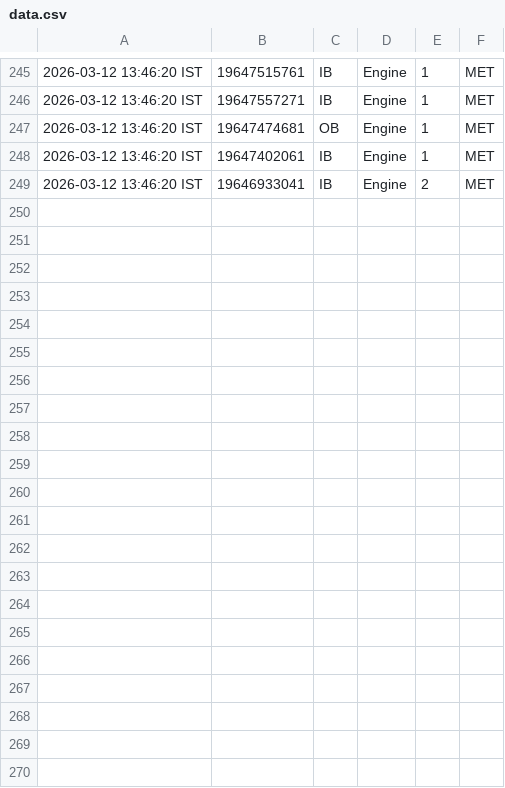
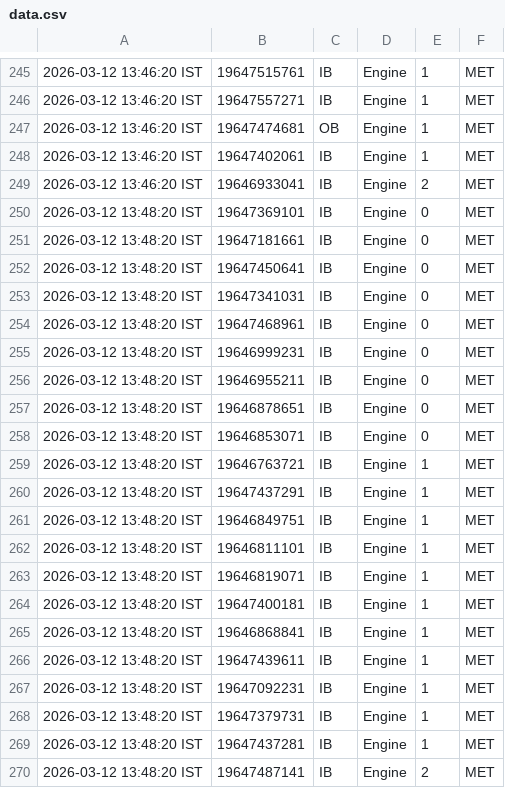
Before and after one commit to sandeep030502/paragon-sla-data, a CSV file: data.csv, drawn as a sheet; only a part is shown, gaps mark what is left out; the diff names each change by its address in the sheet, - before the commit and + after, or states it on an @@ line.

Commit message:
Engine Sync: +21 cases

```diff
--- a/data.csv
+++ b/data.csv
+row 250: 2026-03-12 13:48:20 IST | 19647369101 | IB | Engine | 0 | MET
+row 251: 2026-03-12 13:48:20 IST | 19647181661 | IB | Engine | 0 | MET
+row 252: 2026-03-12 13:48:20 IST | 19647450641 | IB | Engine | 0 | MET
+row 253: 2026-03-12 13:48:20 IST | 19647341031 | IB | Engine | 0 | MET
+row 254: 2026-03-12 13:48:20 IST | 19647468961 | IB | Engine | 0 | MET
+row 255: 2026-03-12 13:48:20 IST | 19646999231 | IB | Engine | 0 | MET
+row 256: 2026-03-12 13:48:20 IST | 19646955211 | IB | Engine | 0 | MET
+row 257: 2026-03-12 13:48:20 IST | 19646878651 | IB | Engine | 0 | MET
+row 258: 2026-03-12 13:48:20 IST | 19646853071 | IB | Engine | 0 | MET
+row 259: 2026-03-12 13:48:20 IST | 19646763721 | IB | Engine | 1 | MET
+row 260: 2026-03-12 13:48:20 IST | 19647437291 | IB | Engine | 1 | MET
+row 261: 2026-03-12 13:48:20 IST | 19646849751 | IB | Engine | 1 | MET
+row 262: 2026-03-12 13:48:20 IST | 19646811101 | IB | Engine | 1 | MET
+row 263: 2026-03-12 13:48:20 IST | 19646819071 | IB | Engine | 1 | MET
+row 264: 2026-03-12 13:48:20 IST | 19647400181 | IB | Engine | 1 | MET
+row 265: 2026-03-12 13:48:20 IST | 19646868841 | IB | Engine | 1 | MET
+row 266: 2026-03-12 13:48:20 IST | 19647439611 | IB | Engine | 1 | MET
+row 267: 2026-03-12 13:48:20 IST | 19647092231 | IB | Engine | 1 | MET
+row 268: 2026-03-12 13:48:20 IST | 19647379731 | IB | Engine | 1 | MET
+row 269: 2026-03-12 13:48:20 IST | 19647437281 | IB | Engine | 1 | MET
+row 270: 2026-03-12 13:48:20 IST | 19647487141 | IB | Engine | 2 | MET
```
